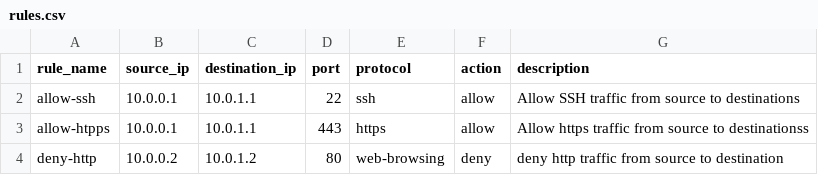
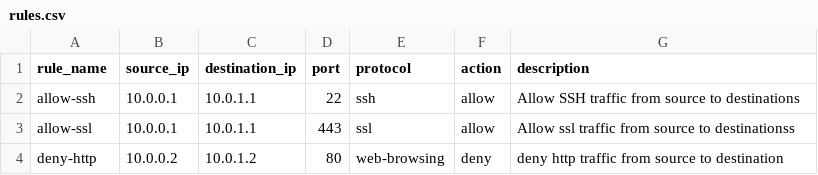
Before and after one commit to Starkiller283/terraform-csv-firewall, a CSV file: rules.csv, drawn as a sheet.

Commit message:
Update rules.csv

```diff
--- a/rules.csv
+++ b/rules.csv
@@ -2,3 +2,3 @@ rule_name,source_ip,destination_ip,port,protocol,action,description
 allow-ssh,10.0.0.1,10.0.1.1,22,ssh,allow,Allow SSH traffic from source to destinations
-allow-htpps,10.0.0.1,10.0.1.1,443,https,allow,Allow https traffic from source to destinationss
+allow-ssl,10.0.0.1,10.0.1.1,443,ssl,allow,Allow ssl traffic from source to destinationss
 deny-http,10.0.0.2,10.0.1.2,80,web-browsing,deny,deny http traffic from source to destination
```
